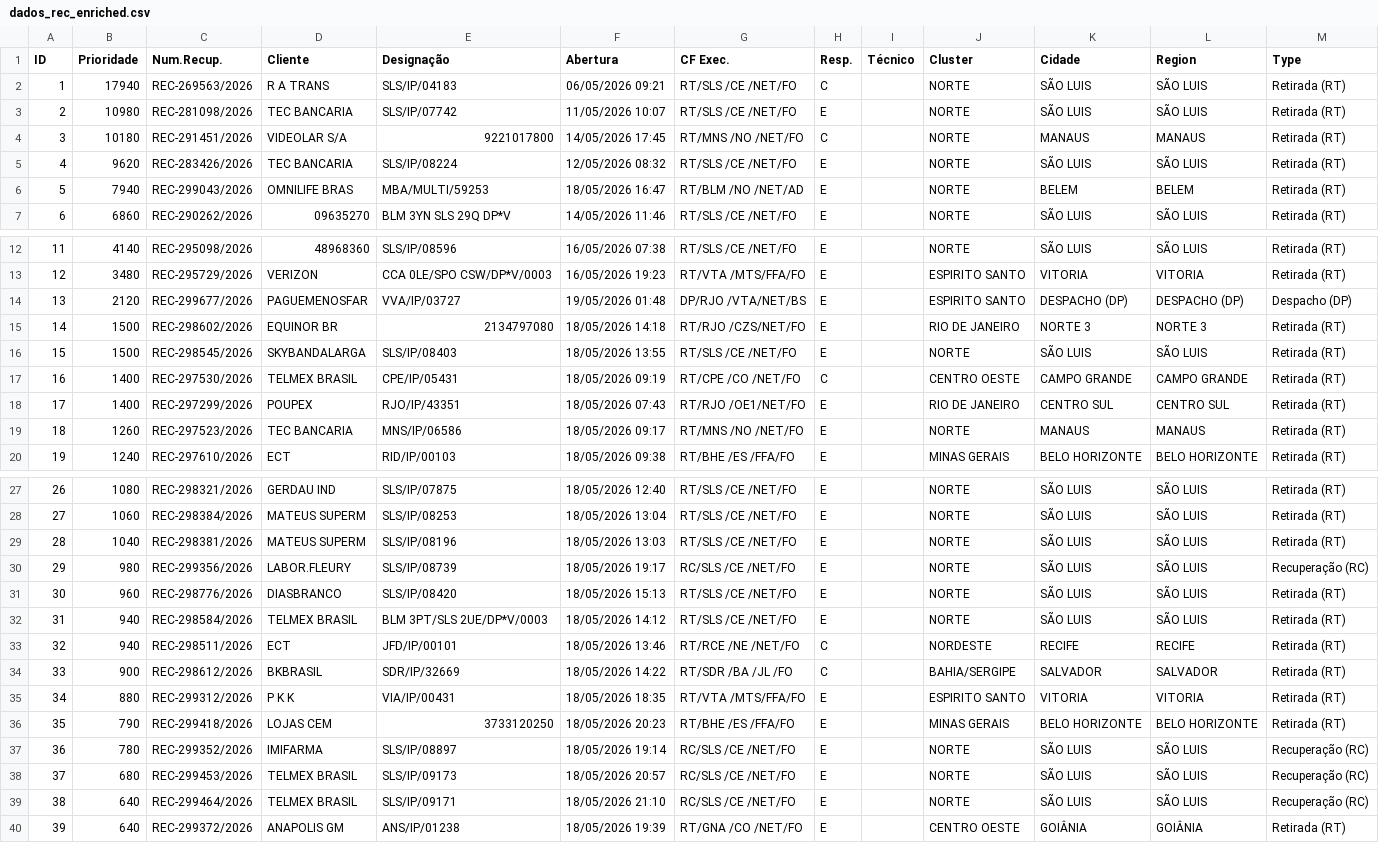
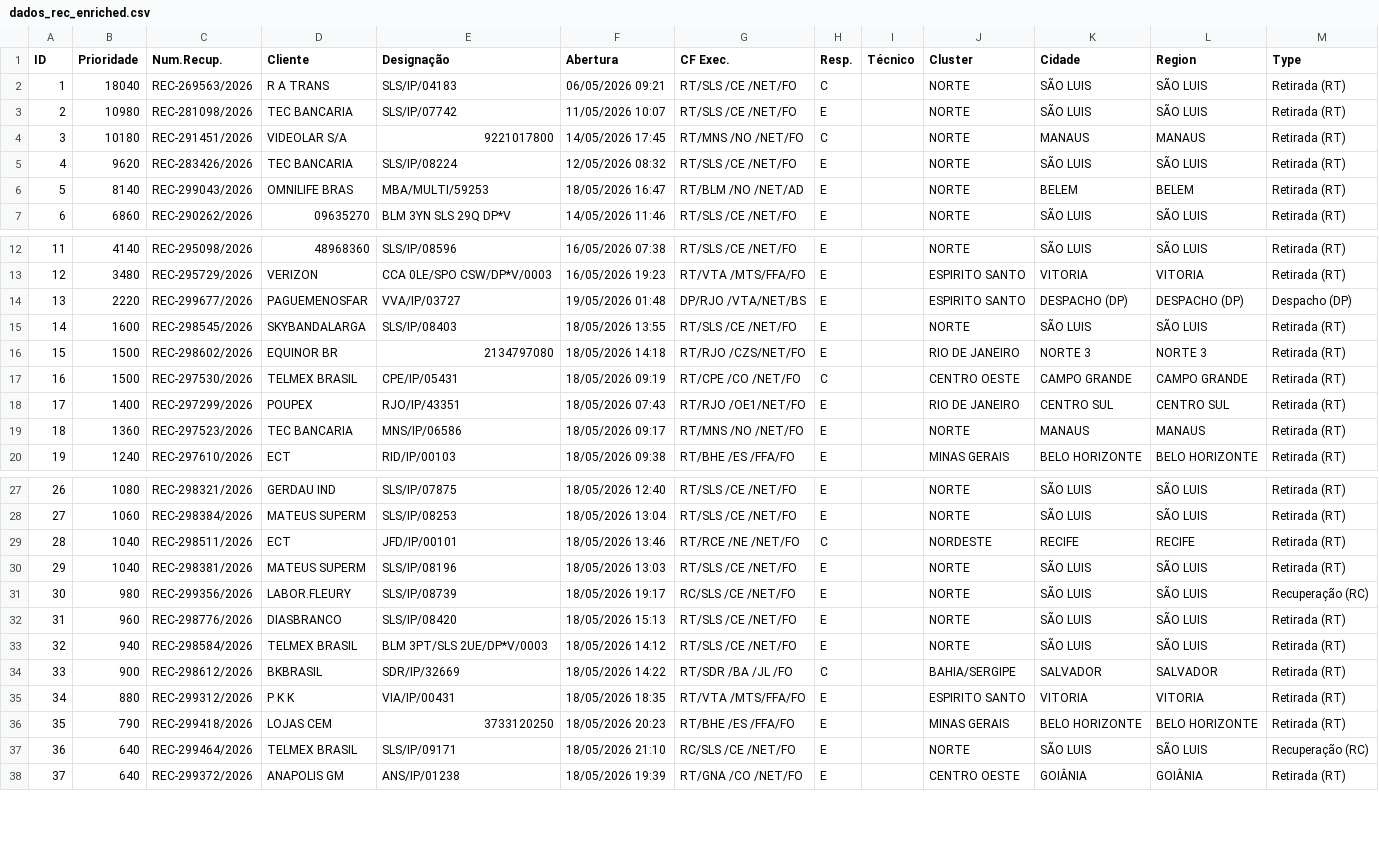
Before and after one commit to cpralonrj-pralon/embratel-sir, a CSV file: dados_rec_enriched.csv, drawn as a sheet; only a part is shown, gaps mark what is left out; removed rows and columns are numbered as before the commit, all else as after; the diff names each change by its address in the sheet, - before the commit and + after, or states it on an @@ line.

Commit message:
📊 Dados atualizados - 19/05/2026 05:21

```diff
--- a/dados_rec_enriched.csv
+++ b/dados_rec_enriched.csv
-B2 (Prioridade): 17940
+B2 (Prioridade): 18040
-B6 (Prioridade): 7940
+B6 (Prioridade): 8140
-B14 (Prioridade): 2120
+B14 (Prioridade): 2220
+row 15: 14 | 1600 | REC-298545/2026 | SKYBANDALARGA | SLS/IP/08403 | 18/05/2026 13:55 | RT/SLS /CE /NET/FO | E |  | NORTE | SÃO LUIS | SÃO LUIS | Retirada (RT)
@@ column A (ID) renumbered from row 16 down @@
-row 16: 15 | 1500 | REC-298545/2026 | SKYBANDALARGA | SLS/IP/08403 | 18/05/2026 13:55 | RT/SLS /CE /NET/FO | E |  | NORTE | SÃO LUIS | SÃO LUIS | Retirada (RT)
-B17 (Prioridade): 1400
+B17 (Prioridade): 1500
-B19 (Prioridade): 1260
+B19 (Prioridade): 1360
+row 29: 28 | 1040 | REC-298511/2026 | ECT | JFD/IP/00101 | 18/05/2026 13:46 | RT/RCE /NE /NET/FO | C |  | NORDESTE | RECIFE | RECIFE | Retirada (RT)
-row 33: 32 | 940 | REC-298511/2026 | ECT | JFD/IP/00101 | 18/05/2026 13:46 | RT/RCE /NE /NET/FO | C |  | NORDESTE | RECIFE | RECIFE | Retirada (RT)
-row 37: 36 | 780 | REC-299352/2026 | IMIFARMA | SLS/IP/08897 | 18/05/2026 19:14 | RC/SLS /CE /NET/FO | E |  | NORTE | SÃO LUIS | SÃO LUIS | Recuperação (RC)
-row 38: 37 | 680 | REC-299453/2026 | TELMEX BRASIL | SLS/IP/09173 | 18/05/2026 20:57 | RC/SLS /CE /NET/FO | E |  | NORTE | SÃO LUIS | SÃO LUIS | Recuperação (RC)
```
Also changed, not shown: dados_ral.csv, dados_ral_enriched.csv, 2 other files.
